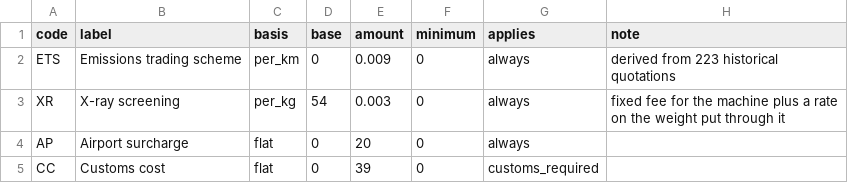
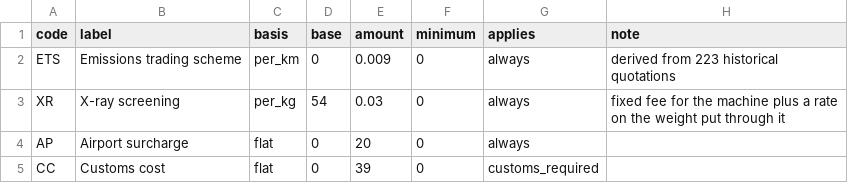
Before and after one commit to portvirtuallab/sdg-airlines-quoter, a CSV file: data/tariffs/surcharges.csv, drawn as a sheet.

```diff
--- a/data/tariffs/surcharges.csv
+++ b/data/tariffs/surcharges.csv
@@ -2,3 +2,3 @@ code,label,basis,base,amount,minimum,applies,note
 ETS,Emissions trading scheme,per_km,0,0.009,0,always,derived from 223 historical quotations
-XR,X-ray screening,per_kg,54,0.003,0,always,fixed fee for the machine plus a rate on the weight put through it
+XR,X-ray screening,per_kg,54,0.03,0,always,fixed fee for the machine plus a rate on the weight put through it
 AP,Airport surcharge,flat,0,20,0,always,
```
Also changed, not shown: 4 other files.
